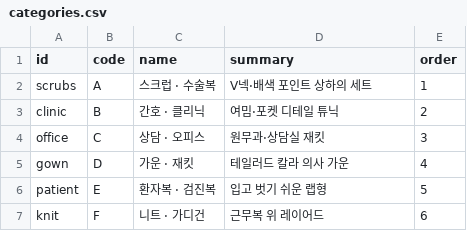
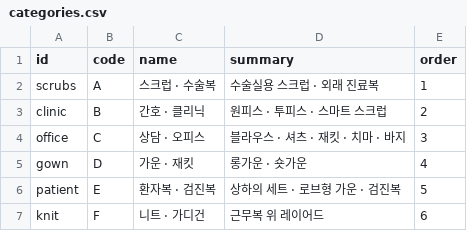
Before and after one commit to kimaengz/shinsegae-uniform, a CSV file: data/categories.csv, drawn as a sheet.

```diff
--- a/data/categories.csv
+++ b/data/categories.csv
@@ -1,7 +1,7 @@
 id,code,name,summary,order
-scrubs,A,스크럽 · 수술복,V넥·배색 포인트 상하의 세트,1
-clinic,B,간호 · 클리닉,여밈·포켓 디테일 튜닉,2
-office,C,상담 · 오피스,원무과·상담실 재킷,3
-gown,D,가운 · 재킷,테일러드 칼라 의사 가운,4
-patient,E,환자복 · 검진복,입고 벗기 쉬운 랩형,5
+scrubs,A,스크럽 · 수술복,수술실용 스크럽 · 외래 진료복,1
+clinic,B,간호 · 클리닉,원피스 · 투피스 · 스마트 스크럽,2
+office,C,상담 · 오피스,블라우스 · 셔츠 · 재킷 · 치마 · 바지,3
+gown,D,가운 · 재킷,롱가운 · 숏가운,4
+patient,E,환자복 · 검진복,상하의 세트 · 로브형 가운 · 검진복,5
 knit,F,니트 · 가디건,근무복 위 레이어드,6
```
Also changed, not shown: 4 other files.
